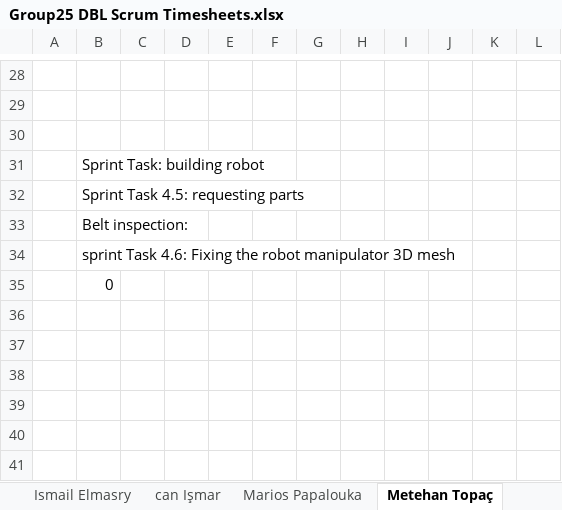
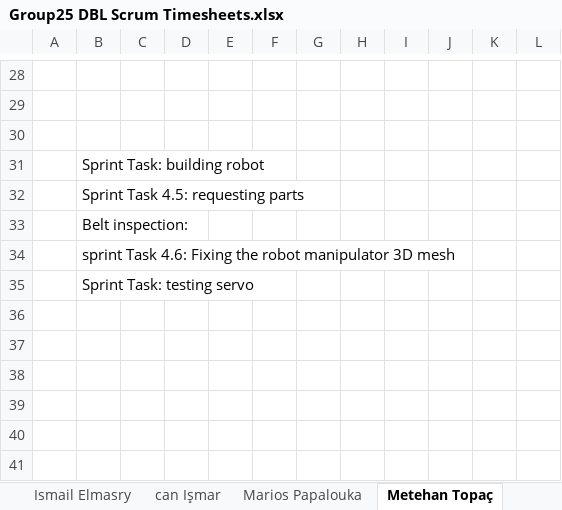
Before and after one commit to ismailelmasry/Embedded_system_group25, an Excel workbook: Sprint3/week6/Group25 DBL Scrum Timesheets.xlsx, sheet Metehan Topaç, drawn as a sheet; only a part is shown, gaps mark what is left out; values as stored, in another font and other column widths than the file's, no borders; conditional formats not drawn; the diff names each change by its address in the sheet, - before the commit and + after, or states it on an @@ line.

```diff
--- a/Sprint3/week6/Group25 DBL Scrum Timesheets.xlsx (sheet Metehan Topaç)
+++ b/Sprint3/week6/Group25 DBL Scrum Timesheets.xlsx (sheet Metehan Topaç)
-B35: 0
+B35: Sprint Task: testing servo
```
Also changed, not shown: sheet Ismail Elmasry, sheet Totals, sheet Parameters, sheet Serkan Efe Durusu, sheet Celine Zanders, sheet Marios Papalouka, 1 more sheet, charts or pictures, 1 other file.
